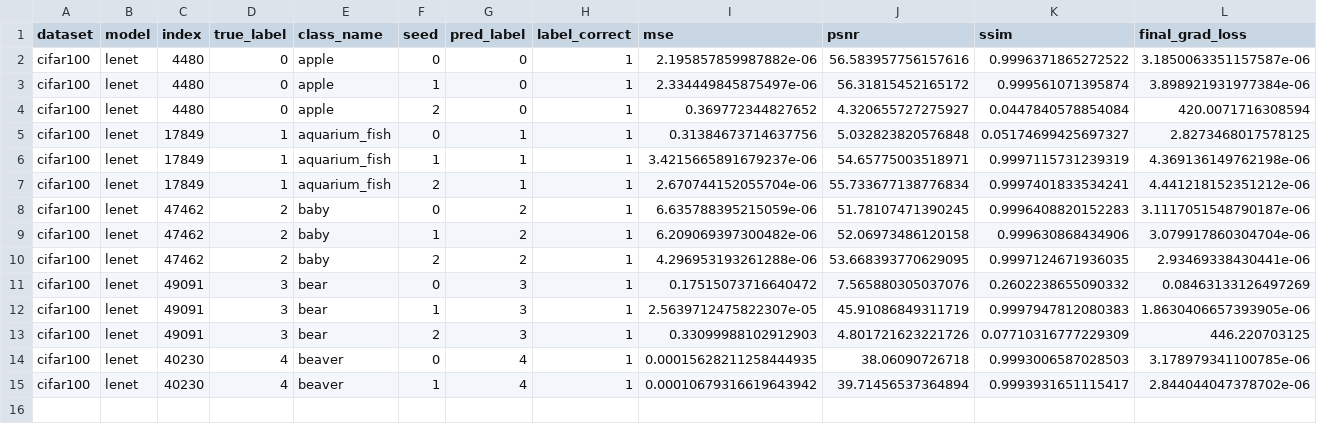
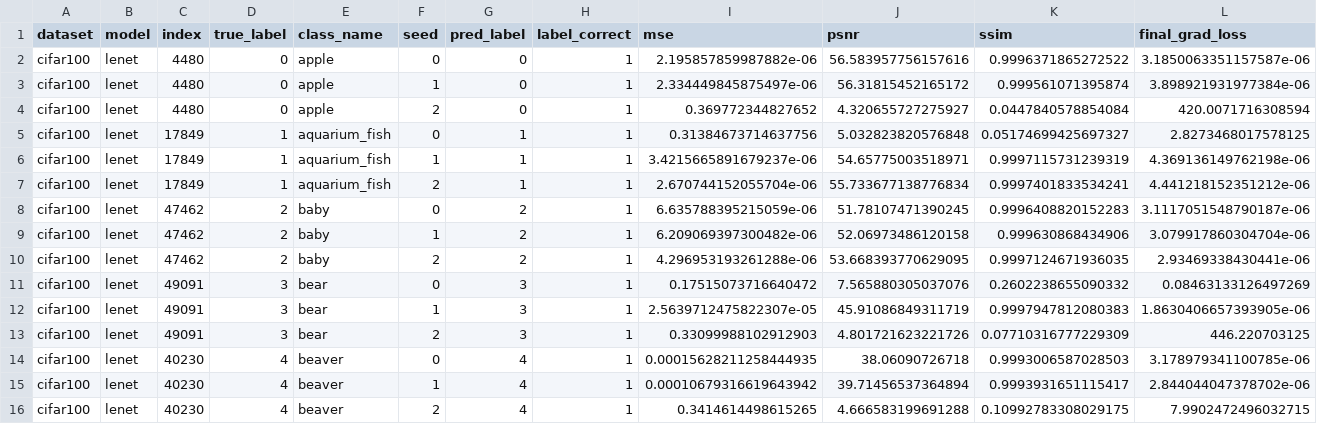
Before and after one commit to Andalib-Iftakher-26/APP-DS---Deep-Leakage-Grads, a CSV file: results/cifar100_codespace_resume_cifar100/results.csv, drawn as a sheet; only a part is shown; rows hold the shown columns only; the diff names each change by its address in the sheet, - before the commit and + after, or states it on an @@ line.

Commit message:
checkpoint: cifar100_codespace_resume_cifar100 15/60 trials

```diff
--- a/results/cifar100_codespace_resume_cifar100/results.csv
+++ b/results/cifar100_codespace_resume_cifar100/results.csv
+row 16: cifar100 | lenet | 40230 | 4 | beaver | 2 | 4 | 1 | 0.3414614498615265 | 4.666583199691288 | 0.10992783308029175 | 7.9902472496032715
```
Also changed, not shown: 2 other files.
